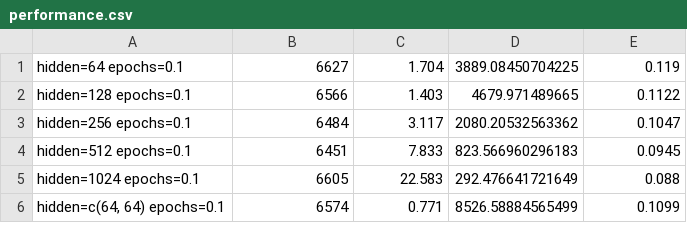
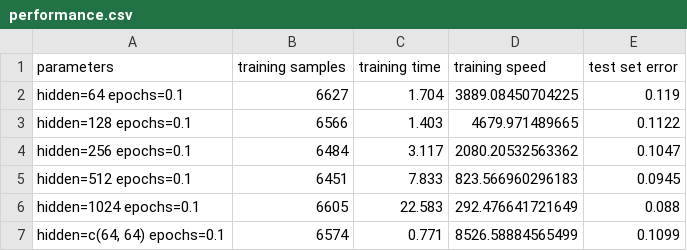
Before and after one commit to h2oai/lightning, a CSV file: data/performance.csv, drawn as a sheet; only a part is shown.

```diff
--- a/data/performance.csv
+++ b/data/performance.csv
@@ -1 +1,2 @@
+"parameters","training samples","training time","training speed","test set error"
 "hidden=64 epochs=0.1","6627","1.704","3889.08450704225","0.119"
```
Also changed, not shown: 4 other files.
